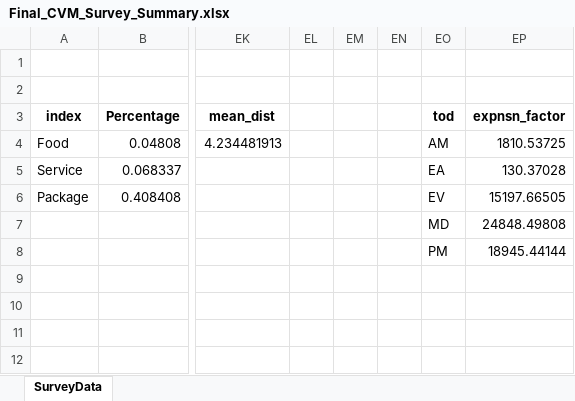
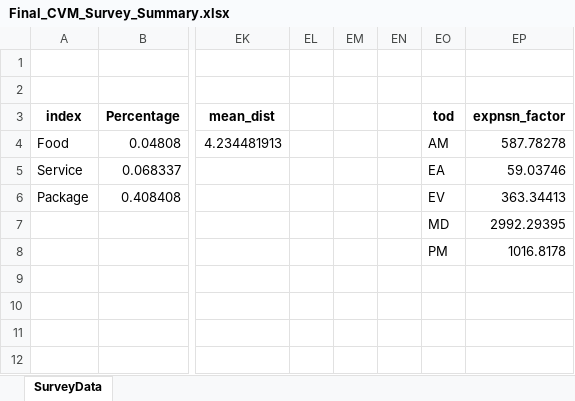
Before and after one commit to SANDAG/Data_CVM, an Excel workbook: Calib_Summary/Final_CVM_Survey_Summary.xlsx, sheet SurveyData, drawn as a sheet; only a part is shown, gaps mark what is left out; values as stored, in another font and other column widths than the file's, no borders; the diff names each change by its address in the sheet, - before the commit and + after, or states it on an @@ line.

```diff
--- a/Calib_Summary/Final_CVM_Survey_Summary.xlsx (sheet SurveyData)
+++ b/Calib_Summary/Final_CVM_Survey_Summary.xlsx (sheet SurveyData)
-EP4: 1810.53725
+EP4: 587.78278
-EP5: 130.37028
+EP5: 59.03746
-EP6: 15197.66505
+EP6: 363.34413
-EP7: 24848.49808
+EP7: 2992.29395
-EP8: 18945.44144
+EP8: 1016.8178
```
Also changed, not shown: Calib_Summary/CVM_Calibration_FINAL.xlsx, Calib_Summary/CVM_Calibration_Template.xlsx, 1 other file.
